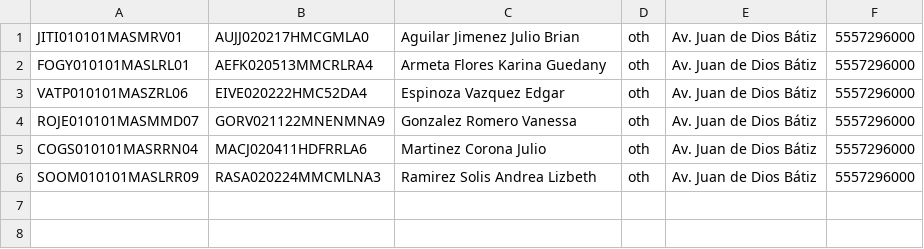
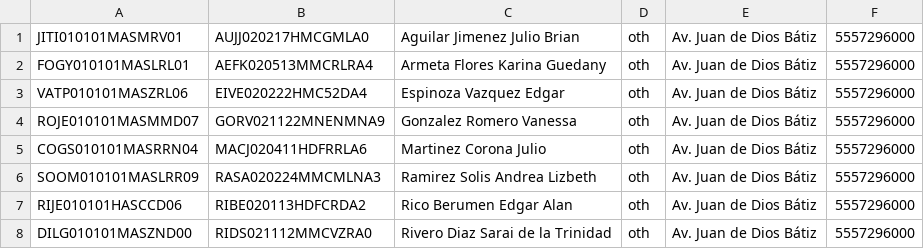
Before and after one commit to fferegrino/edutor-tt, a CSV file: doc/real/Estudiantes.csv, drawn as a sheet.

Commit message:
Real data doc

```diff
--- a/doc/real/Estudiantes.csv
+++ b/doc/real/Estudiantes.csv
@@ -6 +6,3 @@ COGS010101MASRRN04|MACJ020411HDFRRLA6|Martinez Corona Julio|oth|Av. Juan de Dios
 SOOM010101MASLRR09|RASA020224MMCMLNA3|Ramirez Solis Andrea Lizbeth|oth|Av. Juan de Dios Bátiz|5557296000|
+RIJE010101HASCCD06|RIBE020113HDFCRDA2|Rico Berumen Edgar Alan|oth|Av. Juan de Dios Bátiz|5557296000|
+DILG010101MASZND00|RIDS021112MMCVZRA0|Rivero Diaz Sarai de la Trinidad|oth|Av. Juan de Dios Bátiz|5557296000|
```
Also changed, not shown: 11 other files.
